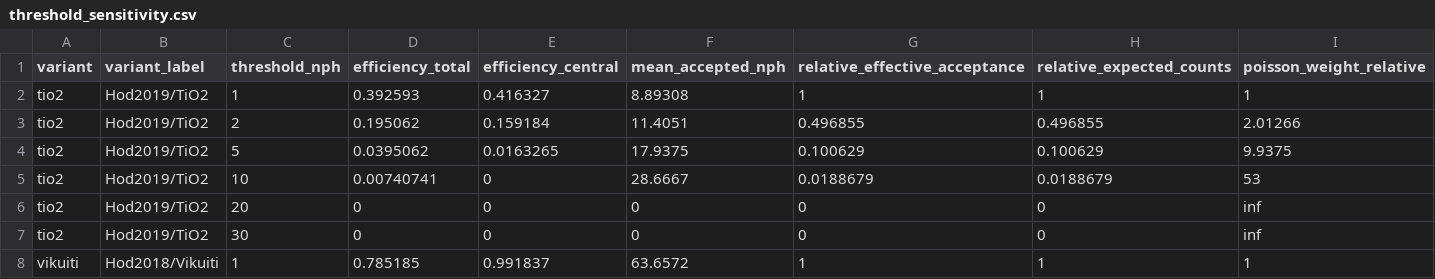
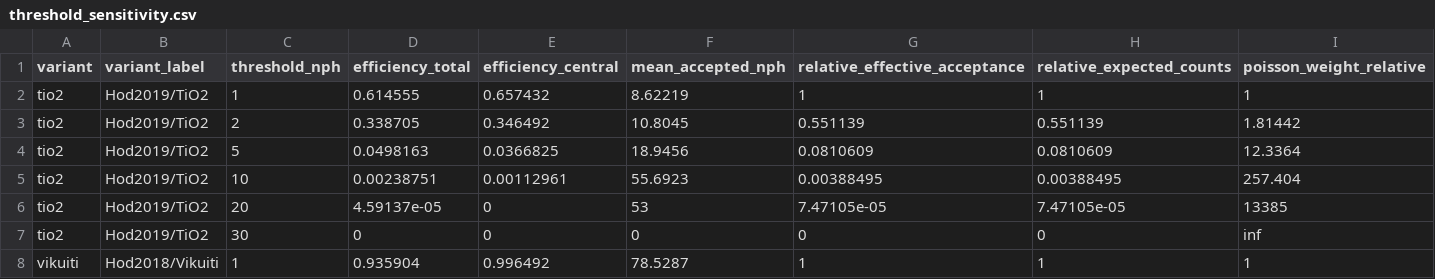
Before and after one commit to dowiyogo/hodoscope, a CSV file: diagnostics/instrument_response/tables/threshold_sensitivity.csv, drawn as a sheet; only a part is shown; the diff covers the shown part only.

```diff
--- a/diagnostics/instrument_response/tables/threshold_sensitivity.csv
+++ b/diagnostics/instrument_response/tables/threshold_sensitivity.csv
@@ -1,8 +1,8 @@
 variant,variant_label,threshold_nph,efficiency_total,efficiency_central,mean_accepted_nph,relative_effective_acceptance,relative_expected_counts,poisson_weight_relative
-tio2,Hod2019/TiO2,1,0.392593,0.416327,8.89308,1,1,1
-tio2,Hod2019/TiO2,2,0.195062,0.159184,11.4051,0.496855,0.496855,2.01266
-tio2,Hod2019/TiO2,5,0.0395062,0.0163265,17.9375,0.100629,0.100629,9.9375
-tio2,Hod2019/TiO2,10,0.00740741,0,28.6667,0.0188679,0.0188679,53
-tio2,Hod2019/TiO2,20,0,0,0,0,0,inf
+tio2,Hod2019/TiO2,1,0.614555,0.657432,8.62219,1,1,1
+tio2,Hod2019/TiO2,2,0.338705,0.346492,10.8045,0.551139,0.551139,1.81442
+tio2,Hod2019/TiO2,5,0.0498163,0.0366825,18.9456,0.0810609,0.0810609,12.3364
+tio2,Hod2019/TiO2,10,0.00238751,0.00112961,55.6923,0.00388495,0.00388495,257.404
+tio2,Hod2019/TiO2,20,4.59137e-05,0,53,7.47105e-05,7.47105e-05,13385
 tio2,Hod2019/TiO2,30,0,0,0,0,0,inf
-vikuiti,Hod2018/Vikuiti,1,0.785185,0.991837,63.6572,1,1,1
+vikuiti,Hod2018/Vikuiti,1,0.935904,0.996492,78.5287,1,1,1
```
Also changed, not shown: 30 edited cells elsewhere in this file, diagnostics/instrument_response/tables/accepted_muon_rate_estimate.csv, diagnostics/instrument_response/tables/angular_acceptance_effective_tio2.csv, 15 other files.
